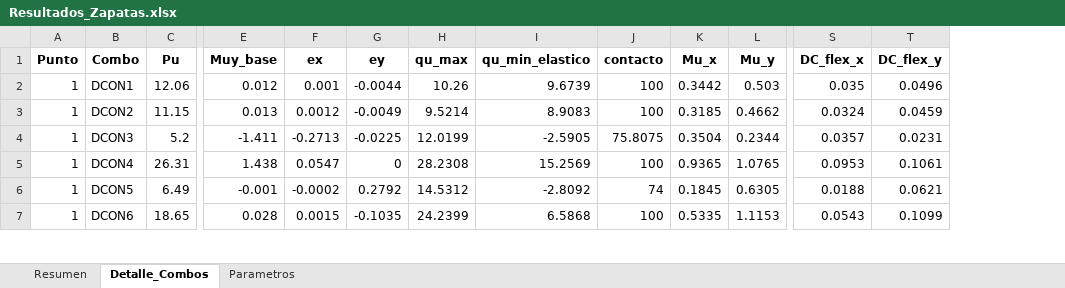
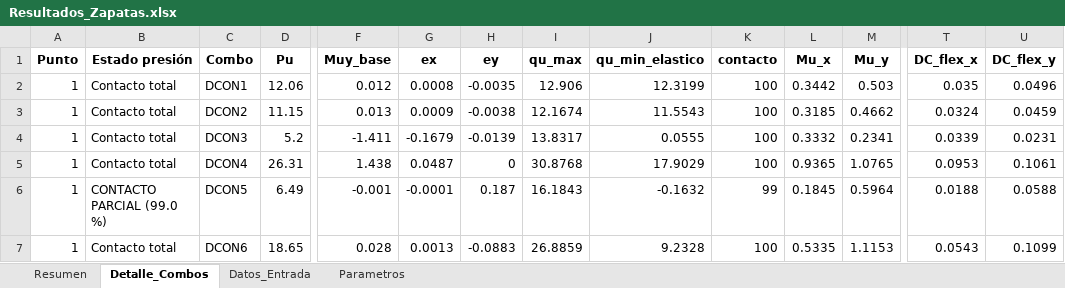
Before and after one commit to carodaysi/disenio-zapatas, an Excel workbook: Resultados/Resultados_Zapatas.xlsx, sheet Detalle_Combos, drawn as a sheet; only a part is shown, gaps mark what is left out; values as stored, in another font and other column widths than the file's, no borders; addresses are those after the commit; the diff covers the shown part only; the diff names each change by its address in the sheet, - before the commit and + after, or states it on an @@ line.

Commit message:
Valida datos, señala pérdida de contacto y completa la tabla de resultados
Ajustes para cumplir los lineamientos de la Tarea 01:

- Validación del Excel en el script principal: columnas faltantes,
  unidades inconsistentes en los encabezados, celdas vacías o con texto
  (indica la fila), dimensiones en cm, columna mayor que la zapata,
  combinaciones repetidas y hoja inexistente. También valida los
  parámetros de la sección 0. Documenta estructura, unidades y
  convención de signos.
- Pérdida de contacto: cada combinación queda con estado propio. El
  contacto parcial deja la zapata en REVISAR; la tracción o la resultante
  fuera de la zapata la dejan en NO CUMPLE (antes se descartaban sin
  aviso).
- Peso propio de zapata y relleno recalculado con cada h; flexión y
  cortante usan la presión neta qu − w para no contarlo dos veces.
- Se quita el peralte inicial fijo para P1 y P2: H_MIN = 40 cm para todas
  (mismo resultado). Se registra la verificación que controla h y se
  informa si no hay solución hasta H_MAX.
- Resumen en Excel con f'c, fy, d, As requerido/mínimo/provisto, Vu, φVc
  y D/C de cortante 1D y punzonamiento, combinación controlante,
  advertencias y estado; hoja nueva Datos_Entrada.
- Columnas opcionales ecx, ecy para columnas excéntricas.
- Interfaz de escritorio y web: estado REVISAR, opción de peso propio y
  mensajes de validación. README actualizado.

```diff
--- a/Resultados/Resultados_Zapatas.xlsx (sheet Detalle_Combos)
+++ b/Resultados/Resultados_Zapatas.xlsx (sheet Detalle_Combos)
+sheet tab: Datos_Entrada
+column B (Estado presión), rows 2-7: Contacto total | Contacto total | Contacto total | Contacto total | CONTACTO PARCIAL (99.0 %) | Contacto total
-G2 (ex): 0.001
+G2 (ex): 0.0008
-H2 (ey): -0.0044
+H2 (ey): -0.0035
-I2 (qu_max): 10.26
+I2 (qu_max): 12.906
-J2 (qu_min_elastico): 9.6739
+J2 (qu_min_elastico): 12.3199
-G3 (ex): 0.0012
+G3 (ex): 0.0009
-H3 (ey): -0.0049
+H3 (ey): -0.0038
-I3 (qu_max): 9.5214
+I3 (qu_max): 12.1674
-J3 (qu_min_elastico): 8.9083
+J3 (qu_min_elastico): 11.5543
-G4 (ex): -0.2713
+G4 (ex): -0.1679
-H4 (ey): -0.0225
+H4 (ey): -0.0139
-I4 (qu_max): 12.0199
+I4 (qu_max): 13.8317
-J4 (qu_min_elastico): -2.5905
+J4 (qu_min_elastico): 0.0555
-K4 (contacto): 75.8075
+K4 (contacto): 100
-L4 (Mu_x): 0.3504
+L4 (Mu_x): 0.3332
-M4 (Mu_y): 0.2344
+M4 (Mu_y): 0.2341
-T4 (DC_flex_x): 0.0357
+T4 (DC_flex_x): 0.0339
-G5 (ex): 0.0547
+G5 (ex): 0.0487
-I5 (qu_max): 28.2308
+I5 (qu_max): 30.8768
-J5 (qu_min_elastico): 15.2569
+J5 (qu_min_elastico): 17.9029
-G6 (ex): -0.0002
+G6 (ex): -0.0001
-H6 (ey): 0.2792
+H6 (ey): 0.187
-I6 (qu_max): 14.5312
+I6 (qu_max): 16.1843
-J6 (qu_min_elastico): -2.8092
+J6 (qu_min_elastico): -0.1632
-K6 (contacto): 74
+K6 (contacto): 99
-M6 (Mu_y): 0.6305
+M6 (Mu_y): 0.5964
-U6 (DC_flex_y): 0.0621
+U6 (DC_flex_y): 0.0588
-G7 (ex): 0.0015
+G7 (ex): 0.0013
-H7 (ey): -0.1035
+H7 (ey): -0.0883
-I7 (qu_max): 24.2399
+I7 (qu_max): 26.8859
-J7 (qu_min_elastico): 6.5868
+J7 (qu_min_elastico): 9.2328
```
Also changed, not shown: 258 edited cells elsewhere in this sheet, sheet Resumen, sheet Parametros, 18 other files.
